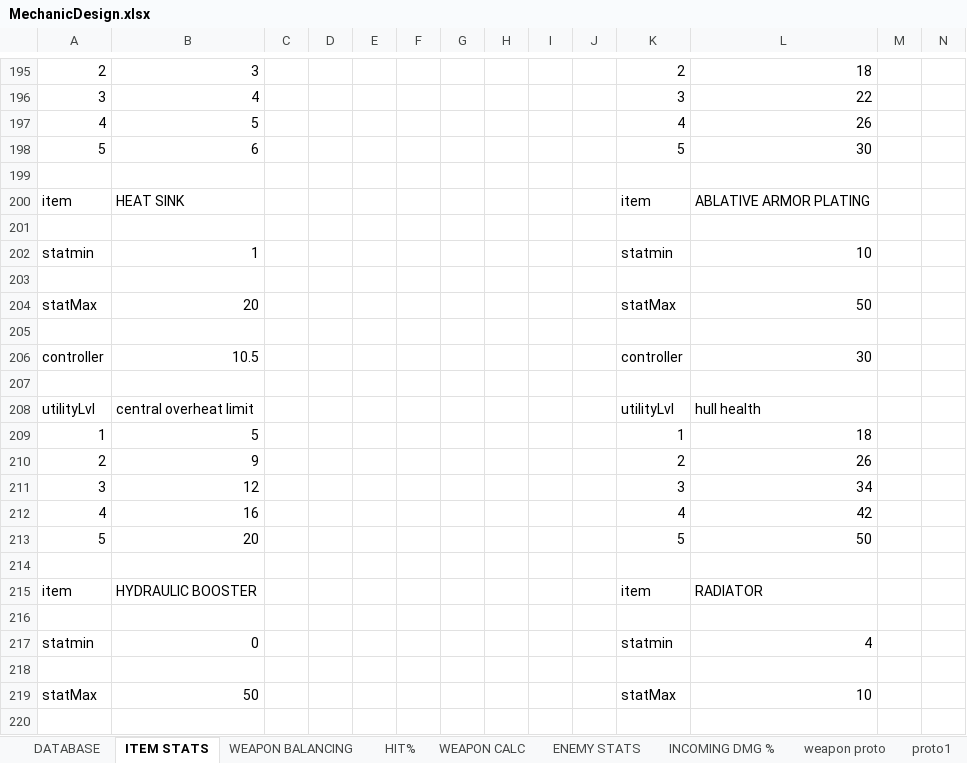
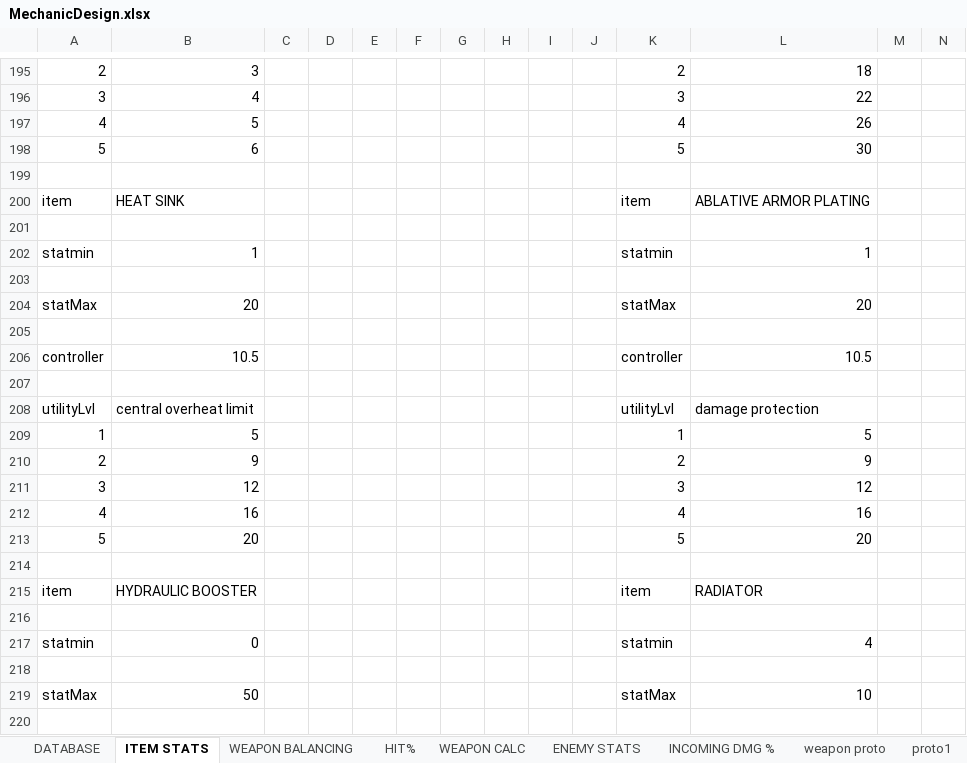
Before and after one commit to HuvaaKoodia/SpringProject_2014, an Excel workbook: Design/MechanicDesign.xlsx, sheet ITEM STATS, drawn as a sheet; only a part is shown, gaps mark what is left out; values as stored, in another font and other column widths than the file's, no borders; charts and pictures and conditional formats and table styles not drawn; the diff names each change by its address in the sheet, - before the commit and + after, or states it on an @@ line.

```diff
--- a/Design/MechanicDesign.xlsx (sheet ITEM STATS)
+++ b/Design/MechanicDesign.xlsx (sheet ITEM STATS)
-L202: 10
+L202: 1
-L204: 50
+L204: 20
-L206: 30
+L206: 10.5
-L208: hull health
+L208: damage protection
-L209: 18
+L209: 5
-L210: 26
+L210: 9
-L211: 34
+L211: 12
-L212: 42
+L212: 16
-L213: 50
+L213: 20
```
Also changed, not shown: sheet DATABASE, charts or pictures, 29 other files.
